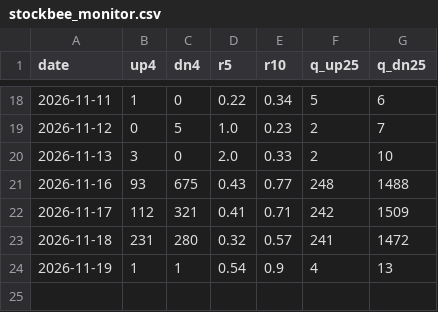
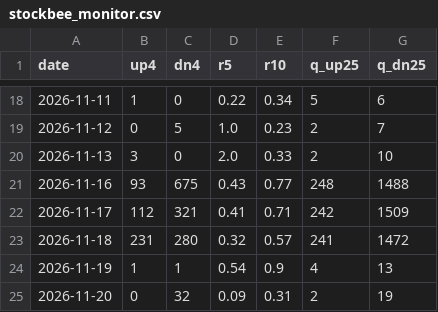
Before and after one commit to dincerorc-rgb/OptScan-1, a CSV file: state/stockbee_monitor.csv, drawn as a sheet; only a part is shown, gaps mark what is left out.

Commit message:
stockbee state 2026-11-21 [skip ci]

```diff
--- a/state/stockbee_monitor.csv
+++ b/state/stockbee_monitor.csv
@@ -24 +24,2 @@ date,up4,dn4,r5,r10,q_up25,q_dn25
 2026-11-19,1,1,0.54,0.9,4,13
+2026-11-20,0,32,0.09,0.31,2,19
```
Also changed, not shown: 2 other files.
